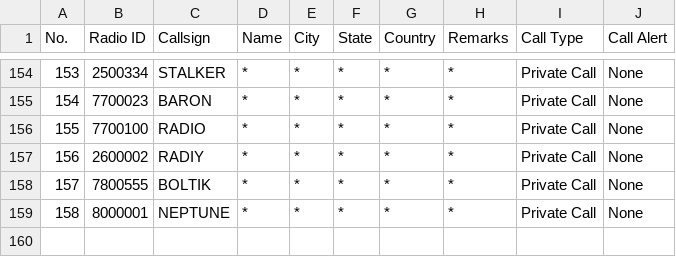
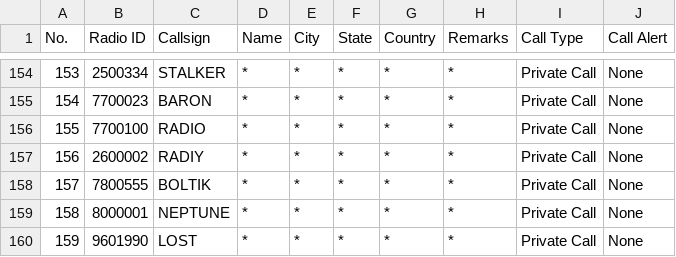
Before and after one commit to krot4u/Public_scripts, a CSV file: Devices_Contact_List/AnyTone_Contacts.csv, drawn as a sheet; only a part is shown, gaps mark what is left out.

```diff
--- a/Devices_Contact_List/AnyTone_Contacts.csv
+++ b/Devices_Contact_List/AnyTone_Contacts.csv
@@ -159 +159,2 @@ No.,Radio ID,Callsign,Name,City,State,Country,Remarks,Call Type,Call Alert
 158,8000001,NEPTUNE,*,*,*,*,*,Private Call,None
+159,9601990,LOST,*,*,*,*,*,Private Call,None
```
Also changed, not shown: Devices_Contact_List/Retevis_Contact.csv, Devices_Contact_List/Zastone008_Contact.csv, 3 other files.
